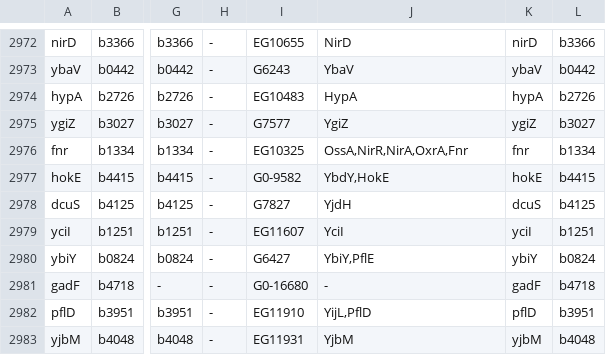
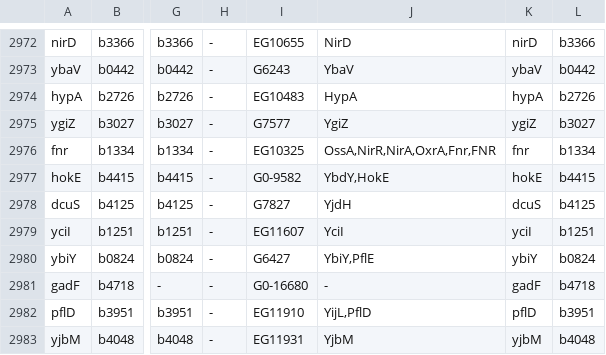
Before and after one commit to rioualen/EcoliGenes, a TSV file: inst/extdata/master_tf_file.tsv, drawn as a sheet; only a part is shown, gaps mark what is left out; the diff names each change by its address in the sheet, - before the commit and + after, or states it on an @@ line.

Commit message:
updated a few synonyms

```diff
--- a/inst/extdata/master_tf_file.tsv
+++ b/inst/extdata/master_tf_file.tsv
-J2976: OssA,NirR,NirA,OxrA,Fnr
+J2976: OssA,NirR,NirA,OxrA,Fnr,FNR
```
